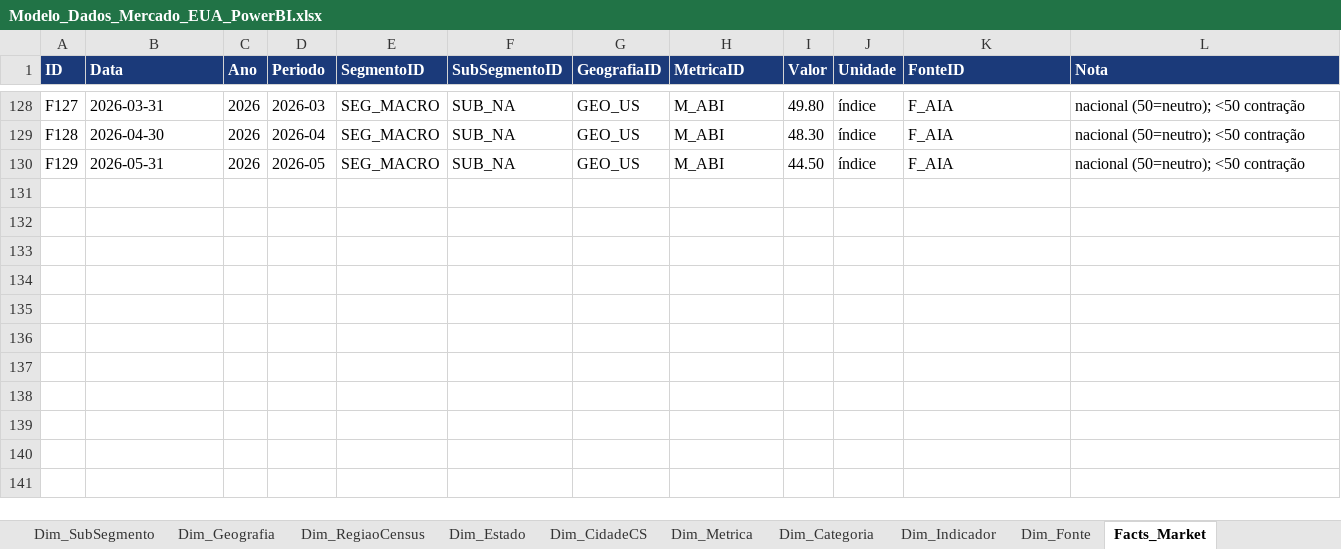
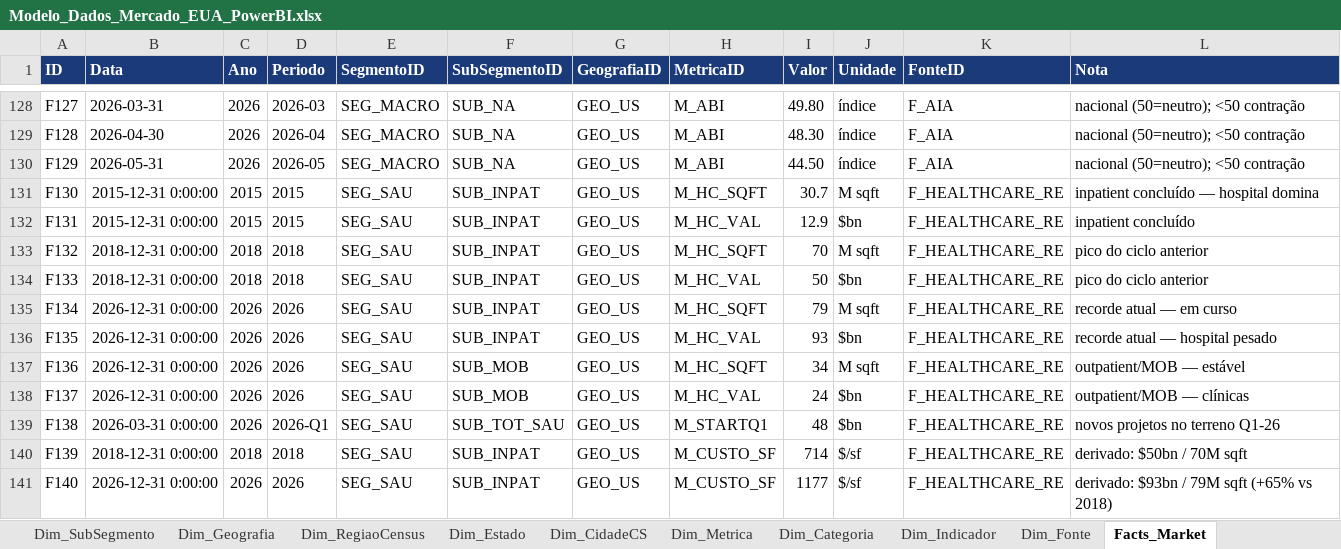
Before and after one commit to jfcorreiarodrigues/dashboardAmorim, an Excel workbook: Modelo_Dados_Mercado_EUA_PowerBI.xlsx, sheet Facts_Market, drawn as a sheet; only a part is shown, gaps mark what is left out; values as stored, in another font and other column widths than the file's, no borders; the diff names each change by its address in the sheet, - before the commit and + after, or states it on an @@ line.

```diff
--- a/Modelo_Dados_Mercado_EUA_PowerBI.xlsx (sheet Facts_Market)
+++ b/Modelo_Dados_Mercado_EUA_PowerBI.xlsx (sheet Facts_Market)
+row 131: F130 | 2015-12-31 0:00:00 | 2015 | 2015 | SEG_SAU | SUB_INPAT | GEO_US | M_HC_SQFT | 30.7 | M sqft | F_HEALTHCARE_RE | inpatient concluído — hospital domina
+row 132: F131 | 2015-12-31 0:00:00 | 2015 | 2015 | SEG_SAU | SUB_INPAT | GEO_US | M_HC_VAL | 12.9 | $bn | F_HEALTHCARE_RE | inpatient concluído
+row 133: F132 | 2018-12-31 0:00:00 | 2018 | 2018 | SEG_SAU | SUB_INPAT | GEO_US | M_HC_SQFT | 70 | M sqft | F_HEALTHCARE_RE | pico do ciclo anterior
+row 134: F133 | 2018-12-31 0:00:00 | 2018 | 2018 | SEG_SAU | SUB_INPAT | GEO_US | M_HC_VAL | 50 | $bn | F_HEALTHCARE_RE | pico do ciclo anterior
+row 135: F134 | 2026-12-31 0:00:00 | 2026 | 2026 | SEG_SAU | SUB_INPAT | GEO_US | M_HC_SQFT | 79 | M sqft | F_HEALTHCARE_RE | recorde atual — em curso
+row 136: F135 | 2026-12-31 0:00:00 | 2026 | 2026 | SEG_SAU | SUB_INPAT | GEO_US | M_HC_VAL | 93 | $bn | F_HEALTHCARE_RE | recorde atual — hospital pesado
+row 137: F136 | 2026-12-31 0:00:00 | 2026 | 2026 | SEG_SAU | SUB_MOB | GEO_US | M_HC_SQFT | 34 | M sqft | F_HEALTHCARE_RE | outpatient/MOB — estável
+row 138: F137 | 2026-12-31 0:00:00 | 2026 | 2026 | SEG_SAU | SUB_MOB | GEO_US | M_HC_VAL | 24 | $bn | F_HEALTHCARE_RE | outpatient/MOB — clínicas
+row 139: F138 | 2026-03-31 0:00:00 | 2026 | 2026-Q1 | SEG_SAU | SUB_TOT_SAU | GEO_US | M_STARTQ1 | 48 | $bn | F_HEALTHCARE_RE | novos projetos no terreno Q1-26
+row 140: F139 | 2018-12-31 0:00:00 | 2018 | 2018 | SEG_SAU | SUB_INPAT | GEO_US | M_CUSTO_SF | 714 | $/sf | F_HEALTHCARE_RE | derivado: $50bn / 70M sqft
+row 141: F140 | 2026-12-31 0:00:00 | 2026 | 2026 | SEG_SAU | SUB_INPAT | GEO_US | M_CUSTO_SF | 1177 | $/sf | F_HEALTHCARE_RE | derivado: $93bn / 79M sqft (+65% vs 2018)
```
Also changed, not shown: sheet Facts_Macro, sheet Dim_Metrica, sheet Dim_Fonte, sheet Dim_Indicador, sheet Dim_SubSegmento, 11 other files.
